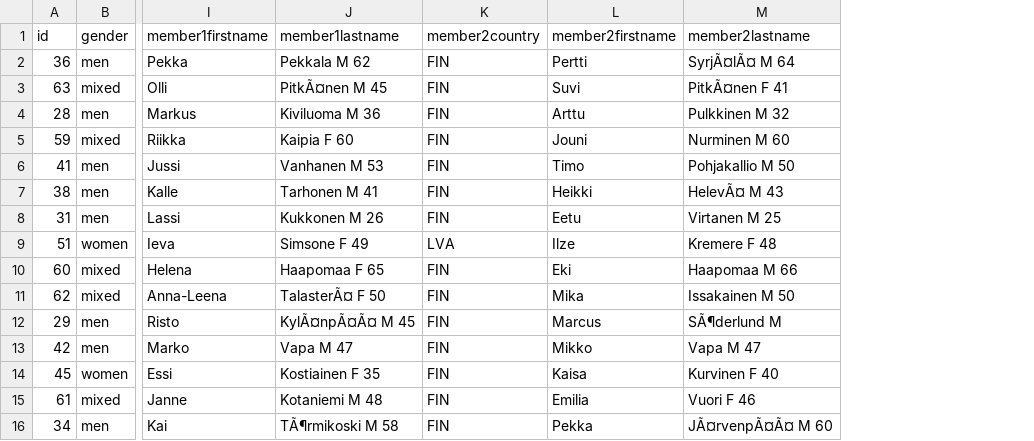
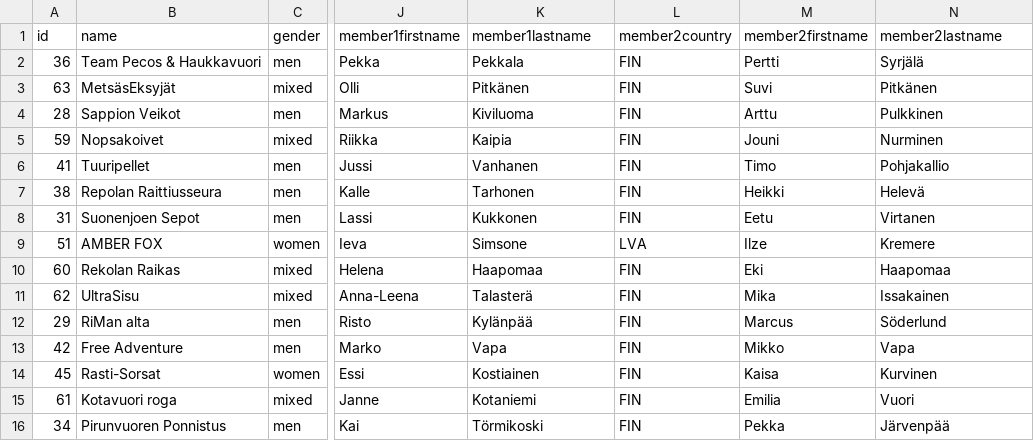
Before and after one commit to jtojnar/wrcq, a CSV file: result/frc2024.csv, drawn as a sheet; only a part is shown, gaps mark what is left out; addresses are those after the commit; the diff covers the shown part only; the diff names each change by its address in the sheet, - before the commit and + after, or states it on an @@ line.

Commit message:
results: Fix frc2024 and lvrc2024
Add team names and remove extra gender and age from the names.

Both using the lvrc2024 jq script based on the erc2024 one.

https://lappeenriento.fi/wp-content/uploads/2024/09/24h-results.htm
https://erc2024.rogain.ee/results24/results.htm

```diff
--- a/result/frc2024.csv
+++ b/result/frc2024.csv
+column B (name), rows 2-16: Team Pecos & Haukkavuori | MetsäsEksyjät | Sappion Veikot | Nopsakoivet | Tuuripellet | Repolan Raittiusseura | Suonenjoen Sepot | AMBER FOX | Rekolan Raikas | UltraSisu | RiMan alta | Free Adventure | Rasti-Sorsat | Kotavuori roga | Pirunvuoren Ponnistus
-K2 (member1lastname): Pekkala M 62
+K2 (member1lastname): Pekkala
-N2 (member2lastname): SyrjÃ¤lÃ¤ M 64
+N2 (member2lastname): Syrjälä
-K3 (member1lastname): PitkÃ¤nen M 45
+K3 (member1lastname): Pitkänen
-N3 (member2lastname): PitkÃ¤nen F 41
+N3 (member2lastname): Pitkänen
-K4 (member1lastname): Kiviluoma M 36
+K4 (member1lastname): Kiviluoma
-N4 (member2lastname): Pulkkinen M 32
+N4 (member2lastname): Pulkkinen
-K5 (member1lastname): Kaipia F 60
+K5 (member1lastname): Kaipia
-N5 (member2lastname): Nurminen M 60
+N5 (member2lastname): Nurminen
-K6 (member1lastname): Vanhanen M 53
+K6 (member1lastname): Vanhanen
-N6 (member2lastname): Pohjakallio M 50
+N6 (member2lastname): Pohjakallio
-K7 (member1lastname): Tarhonen M 41
+K7 (member1lastname): Tarhonen
-N7 (member2lastname): HelevÃ¤ M 43
+N7 (member2lastname): Helevä
-K8 (member1lastname): Kukkonen M 26
+K8 (member1lastname): Kukkonen
-N8 (member2lastname): Virtanen M 25
+N8 (member2lastname): Virtanen
-K9 (member1lastname): Simsone F 49
+K9 (member1lastname): Simsone
-N9 (member2lastname): Kremere F 48
+N9 (member2lastname): Kremere
-K10 (member1lastname): Haapomaa F 65
+K10 (member1lastname): Haapomaa
-N10 (member2lastname): Haapomaa M 66
+N10 (member2lastname): Haapomaa
-K11 (member1lastname): TalasterÃ¤ F 50
+K11 (member1lastname): Talasterä
-N11 (member2lastname): Issakainen M 50
+N11 (member2lastname): Issakainen
-K12 (member1lastname): KylÃ¤npÃ¤Ã¤ M 45
+K12 (member1lastname): Kylänpää
-N12 (member2lastname): SÃ¶derlund M
+N12 (member2lastname): Söderlund
-K13 (member1lastname): Vapa M 47
+K13 (member1lastname): Vapa
-N13 (member2lastname): Vapa M 47
+N13 (member2lastname): Vapa
-K14 (member1lastname): Kostiainen F 35
+K14 (member1lastname): Kostiainen
-N14 (member2lastname): Kurvinen F 40
+N14 (member2lastname): Kurvinen
-K15 (member1lastname): Kotaniemi M 48
+K15 (member1lastname): Kotaniemi
-N15 (member2lastname): Vuori F 46
+N15 (member2lastname): Vuori
-K16 (member1lastname): TÃ¶rmikoski M 58
+K16 (member1lastname): Törmikoski
-N16 (member2lastname): JÃ¤rvenpÃ¤Ã¤ M 60
+N16 (member2lastname): Järvenpää
```
Also changed, not shown: 35 edited cells elsewhere in this file, result/lvrc2024.csv, 1 other file.
